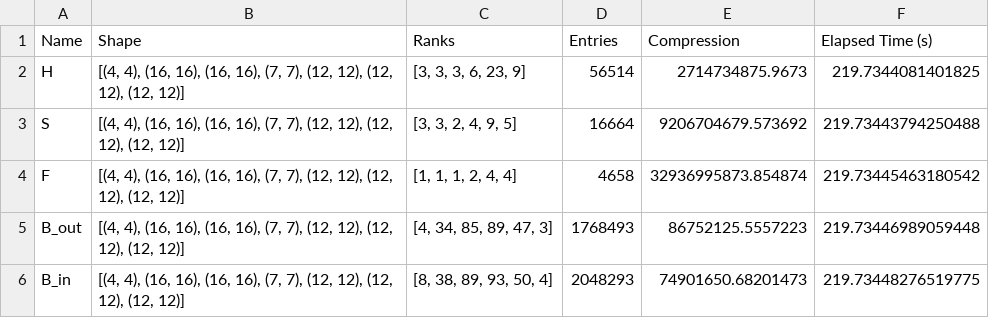
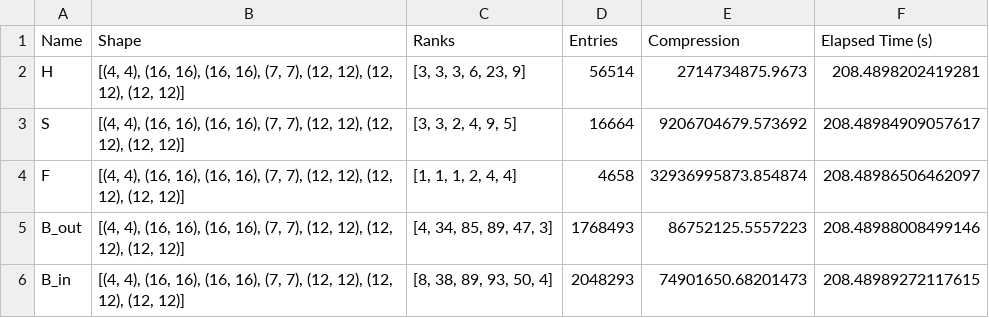
Before and after one commit to myerspat/ttnte_tdiga_jcp2025, a CSV file: eigenvalue/lightbridge_ba/tt_info.csv, drawn as a sheet.

```diff
--- a/eigenvalue/lightbridge_ba/tt_info.csv
+++ b/eigenvalue/lightbridge_ba/tt_info.csv
@@ -1,6 +1,6 @@
 Name,Shape,Ranks,Entries,Compression,Elapsed Time (s)
-H,"[(4, 4), (16, 16), (16, 16), (7, 7), (12, 12), (12, 12), (12, 12)]","[3, 3, 3, 6, 23, 9]",56514,2714734875.9673,219.7344081401825
-S,"[(4, 4), (16, 16), (16, 16), (7, 7), (12, 12), (12, 12), (12, 12)]","[3, 3, 2, 4, 9, 5]",16664,9206704679.573692,219.73443794250488
-F,"[(4, 4), (16, 16), (16, 16), (7, 7), (12, 12), (12, 12), (12, 12)]","[1, 1, 1, 2, 4, 4]",4658,32936995873.854874,219.73445463180542
-B_out,"[(4, 4), (16, 16), (16, 16), (7, 7), (12, 12), (12, 12), (12, 12)]","[4, 34, 85, 89, 47, 3]",1768493,86752125.5557223,219.73446989059448
-B_in,"[(4, 4), (16, 16), (16, 16), (7, 7), (12, 12), (12, 12), (12, 12)]","[8, 38, 89, 93, 50, 4]",2048293,74901650.68201473,219.73448276519775
+H,"[(4, 4), (16, 16), (16, 16), (7, 7), (12, 12), (12, 12), (12, 12)]","[3, 3, 3, 6, 23, 9]",56514,2714734875.9673,208.4898202419281
+S,"[(4, 4), (16, 16), (16, 16), (7, 7), (12, 12), (12, 12), (12, 12)]","[3, 3, 2, 4, 9, 5]",16664,9206704679.573692,208.48984909057617
+F,"[(4, 4), (16, 16), (16, 16), (7, 7), (12, 12), (12, 12), (12, 12)]","[1, 1, 1, 2, 4, 4]",4658,32936995873.854874,208.48986506462097
+B_out,"[(4, 4), (16, 16), (16, 16), (7, 7), (12, 12), (12, 12), (12, 12)]","[4, 34, 85, 89, 47, 3]",1768493,86752125.5557223,208.48988008499146
+B_in,"[(4, 4), (16, 16), (16, 16), (7, 7), (12, 12), (12, 12), (12, 12)]","[8, 38, 89, 93, 50, 4]",2048293,74901650.68201473,208.48989272117615
```
Also changed, not shown: eigenvalue/lightbridge_ba/coo_info.csv, 1 other file.
